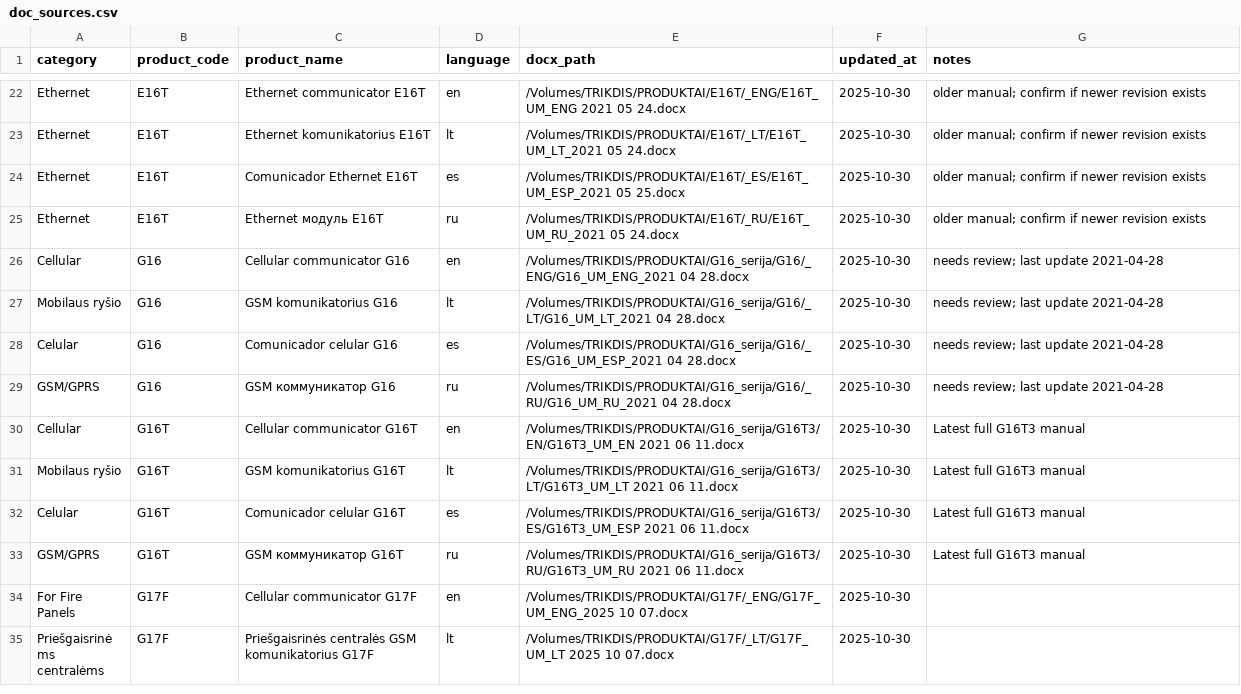
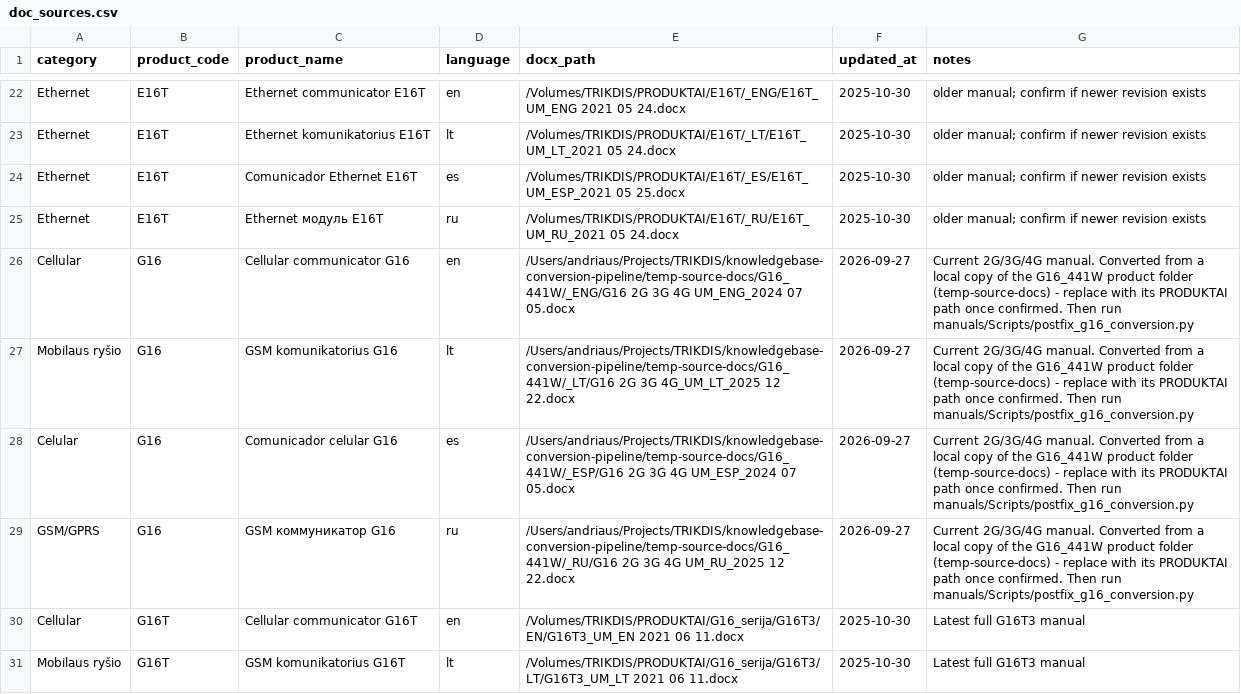
Before and after one commit to Trikdis-UAB/knowledgebase-conversion-pipeline, a CSV file: doc_sources.csv, drawn as a sheet; only a part is shown, gaps mark what is left out; the shorter side is filled out with more unchanged rows.

```diff
--- a/doc_sources.csv
+++ b/doc_sources.csv
@@ -25,6 +25,6 @@ Ethernet,E16T,Comunicador Ethernet E16T,es,/Volumes/TRIKDIS/PRODUKTAI/E16T/_ES/E
 Ethernet,E16T,Ethernet модуль E16T,ru,/Volumes/TRIKDIS/PRODUKTAI/E16T/_RU/E16T_UM_RU_2021 05 24.docx,2025-10-30,older manual; confirm if newer revision exists
-Cellular,G16,Cellular communicator G16,en,/Volumes/TRIKDIS/PRODUKTAI/G16_serija/G16/_ENG/G16_UM_ENG_2021 04 28.docx,2025-10-30,needs review; last update 2021-04-28
-Mobilaus ryšio,G16,GSM komunikatorius G16,lt,/Volumes/TRIKDIS/PRODUKTAI/G16_serija/G16/_LT/G16_UM_LT_2021 04 28.docx,2025-10-30,needs review; last update 2021-04-28
-Celular,G16,Comunicador celular G16,es,/Volumes/TRIKDIS/PRODUKTAI/G16_serija/G16/_ES/G16_UM_ESP_2021 04 28.docx,2025-10-30,needs review; last update 2021-04-28
-GSM/GPRS,G16,GSM коммуникатор G16,ru,/Volumes/TRIKDIS/PRODUKTAI/G16_serija/G16/_RU/G16_UM_RU_2021 04 28.docx,2025-10-30,needs review; last update 2021-04-28
+Cellular,G16,Cellular communicator G16,en,/Users/andriaus/Projects/TRIKDIS/knowledgebase-conversion-pipeline/temp-source-docs/G16_441W/_ENG/G16 2G 3G 4G UM_ENG_2024 07 05.docx,2026-09-27,Current 2G/3G/4G manual. Converted from a local copy of the G16_441W product folder (temp-source-docs) - replace with its PRODUKTAI path once confirmed. Then run manuals/Scripts/postfix_g16_conversion.py
+Mobilaus ryšio,G16,GSM komunikatorius G16,lt,/Users/andriaus/Projects/TRIKDIS/knowledgebase-conversion-pipeline/temp-source-docs/G16_441W/_LT/G16 2G 3G 4G_UM_LT_2025 12 22.docx,2026-09-27,Current 2G/3G/4G manual. Converted from a local copy of the G16_441W product folder (temp-source-docs) - replace with its PRODUKTAI path once confirmed. Then run manuals/Scripts/postfix_g16_conversion.py
+Celular,G16,Comunicador celular G16,es,/Users/andriaus/Projects/TRIKDIS/knowledgebase-conversion-pipeline/temp-source-docs/G16_441W/_ESP/G16 2G 3G 4G UM_ESP_2024 07 05.docx,2026-09-27,Current 2G/3G/4G manual. Converted from a local copy of the G16_441W product folder (temp-source-docs) - replace with its PRODUKTAI path once confirmed. Then run manuals/Scripts/postfix_g16_conversion.py
+GSM/GPRS,G16,GSM коммуникатор G16,ru,/Users/andriaus/Projects/TRIKDIS/knowledgebase-conversion-pipeline/temp-source-docs/G16_441W/_RU/G16 2G 3G 4G UM_RU_2025 12 22.docx,2026-09-27,Current 2G/3G/4G manual. Converted from a local copy of the G16_441W product folder (temp-source-docs) - replace with its PRODUKTAI path once confirmed. Then run manuals/Scripts/postfix_g16_conversion.py
 Cellular,G16T,Cellular communicator G16T,en,/Volumes/TRIKDIS/PRODUKTAI/G16_serija/G16T3/EN/G16T3_UM_EN 2021 06 11.docx,2025-10-30,Latest full G16T3 manual
```
